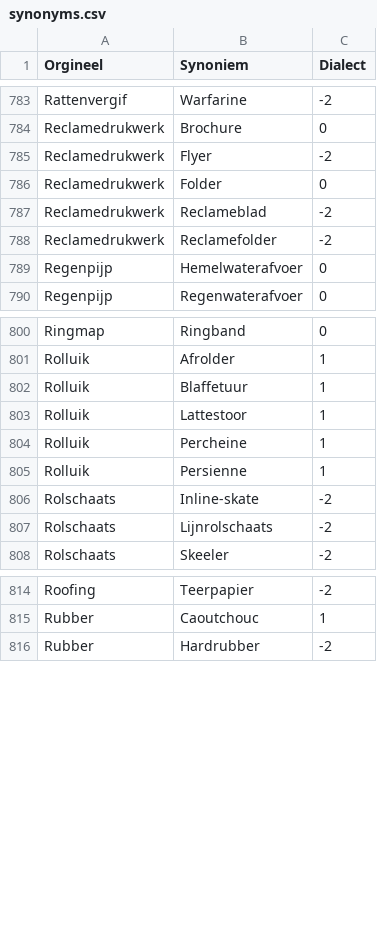
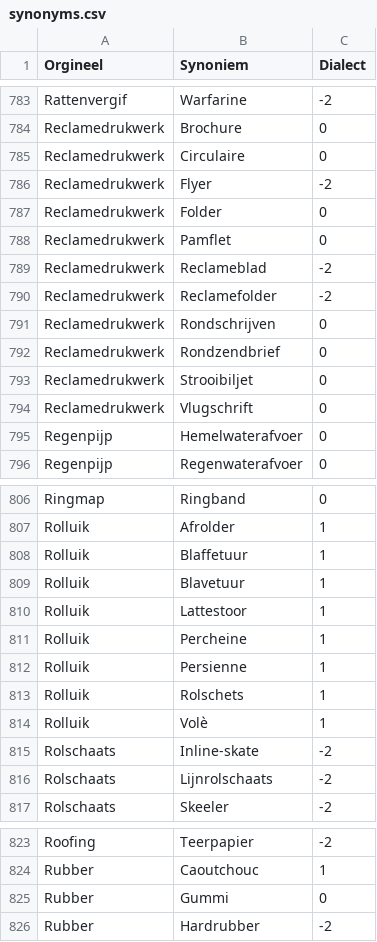
Before and after one commit to hapytex/afvalalfabet, a CSV file: data/synonyms.csv, drawn as a sheet; only a part is shown, gaps mark what is left out.

Commit message:
fixing entries starting with R

```diff
--- a/data/synonyms.csv
+++ b/data/synonyms.csv
@@ -784,6 +784,12 @@ Rattenvergif,Warfarine,-2
 Reclamedrukwerk,Brochure,0
+Reclamedrukwerk,Circulaire,0
 Reclamedrukwerk,Flyer,-2
 Reclamedrukwerk,Folder,0
+Reclamedrukwerk,Pamflet,0
 Reclamedrukwerk,Reclameblad,-2
 Reclamedrukwerk,Reclamefolder,-2
+Reclamedrukwerk,Rondschrijven,0
+Reclamedrukwerk,Rondzendbrief,0
+Reclamedrukwerk,Strooibiljet,0
+Reclamedrukwerk,Vlugschrift,0
 Regenpijp,Hemelwaterafvoer,0
@@ -802,2 +808,3 @@ Rolluik,Afrolder,1
 Rolluik,Blaffetuur,1
+Rolluik,Blavetuur,1
 Rolluik,Lattestoor,1
@@ -805,2 +812,4 @@ Rolluik,Percheine,1
 Rolluik,Persienne,1
+Rolluik,Rolschets,1
+Rolluik,Volè,1
 Rolschaats,Inline-skate,-2
@@ -815,2 +824,3 @@ Roofing,Teerpapier,-2
 Rubber,Caoutchouc,1
+Rubber,Gummi,0
 Rubber,Hardrubber,-2
```
